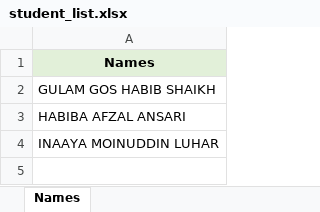
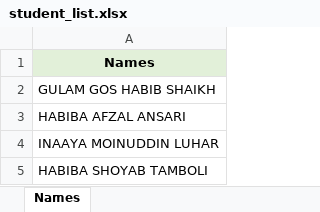
Before and after one commit to ROZATULQURAAN/result_password, an Excel workbook: student_list.xlsx, sheet Names, drawn as a sheet; values as stored, in another font and other column widths than the file's, no borders; the diff names each change by its address in the sheet, - before the commit and + after, or states it on an @@ line.

Commit message:
Add files via upload

```diff
--- a/student_list.xlsx (sheet Names)
+++ b/student_list.xlsx (sheet Names)
+row 5: HABIBA SHOYAB TAMBOLI
```
